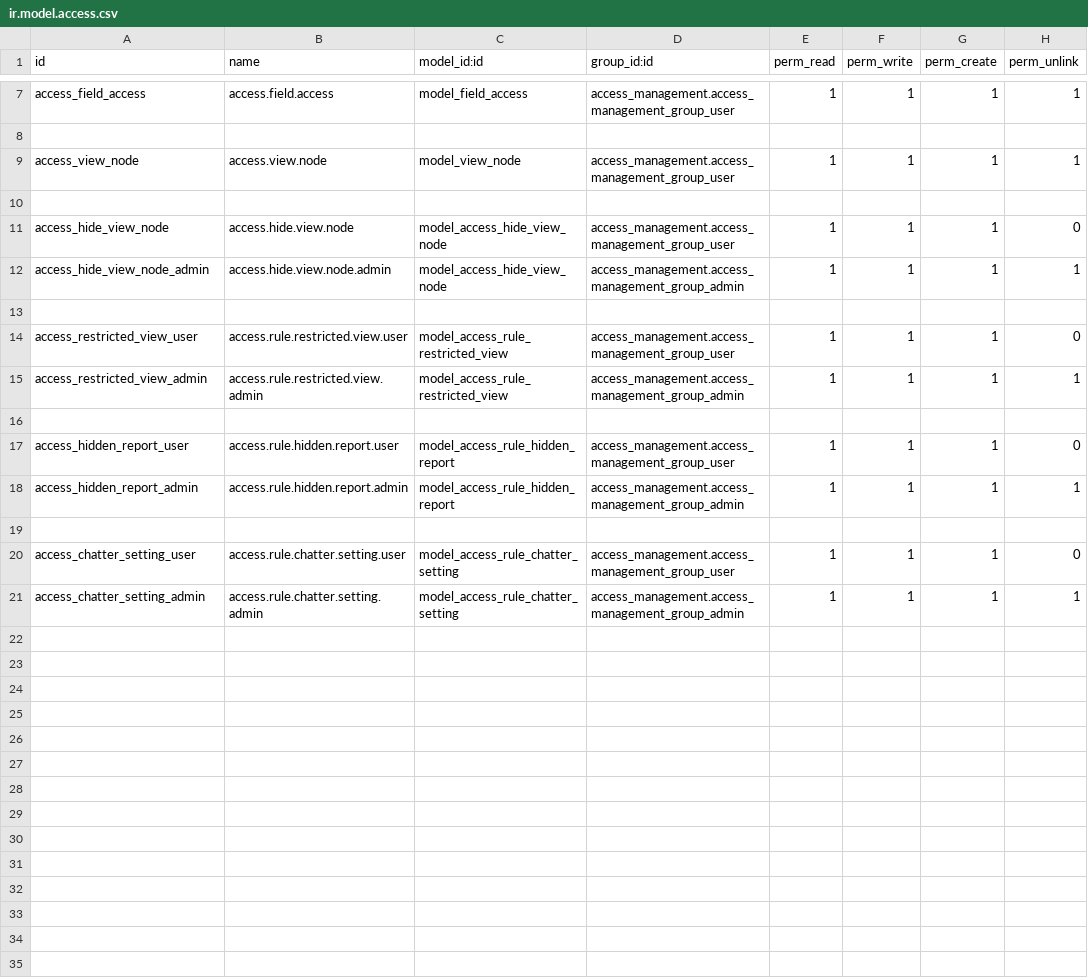
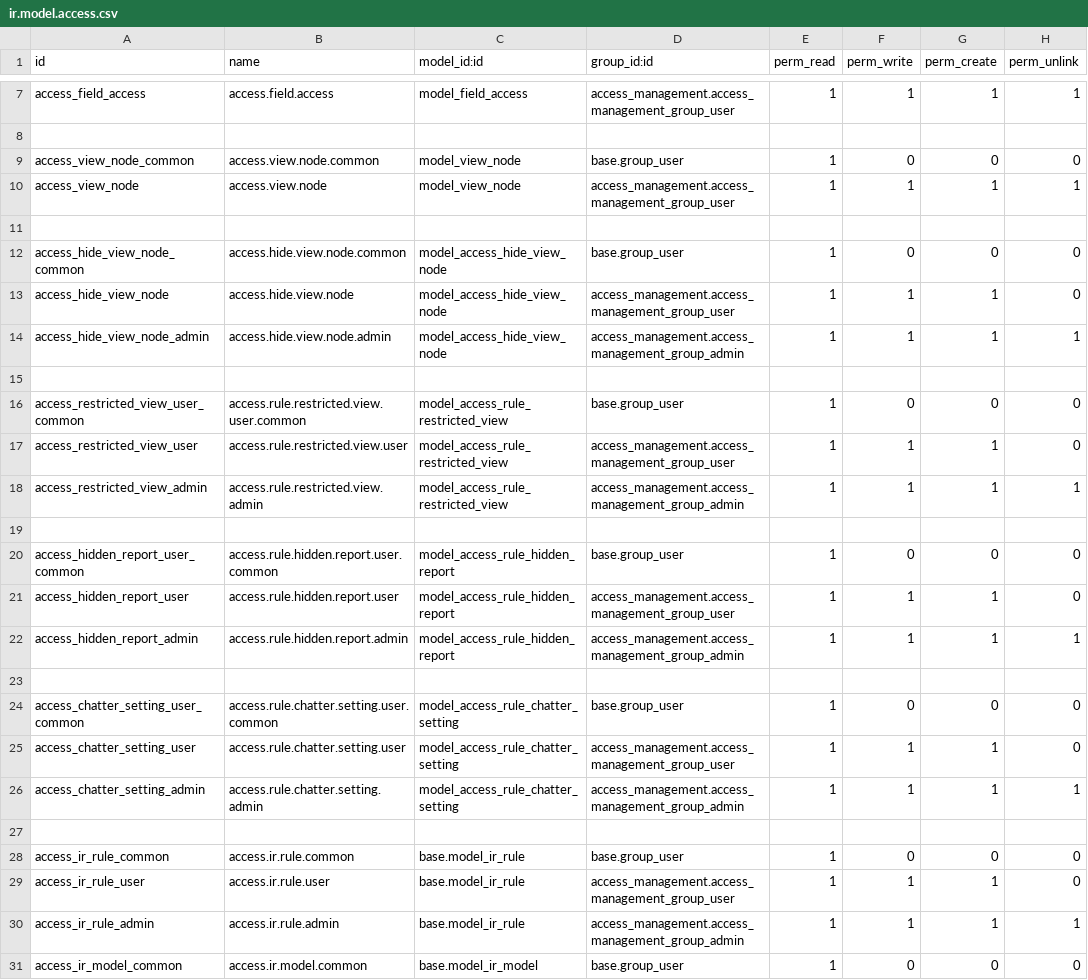
Before and after one commit to leofrentech/odoo-marketplace, a CSV file: access_management/security/ir.model.access.csv, drawn as a sheet; only a part is shown, gaps mark what is left out; the diff names each change by its address in the sheet, - before the commit and + after, or states it on an @@ line.

Commit message:
[IMP] Update access rights and record rule bug

```diff
--- a/access_management/security/ir.model.access.csv
+++ b/access_management/security/ir.model.access.csv
+row 9: access_view_node_common | access.view.node.common | model_view_node | base.group_user | 1 | 0 | 0 | 0
+row 12: access_hide_view_node_common | access.hide.view.node.common | model_access_hide_view_node | base.group_user | 1 | 0 | 0 | 0
+row 16: access_restricted_view_user_common | access.rule.restricted.view.user.common | model_access_rule_restricted_view | base.group_user | 1 | 0 | 0 | 0
+row 20: access_hidden_report_user_common | access.rule.hidden.report.user.common | model_access_rule_hidden_report | base.group_user | 1 | 0 | 0 | 0
+row 24: access_chatter_setting_user_common | access.rule.chatter.setting.user.common | model_access_rule_chatter_setting | base.group_user | 1 | 0 | 0 | 0
+row 27: (empty)
+row 28: access_ir_rule_common | access.ir.rule.common | base.model_ir_rule | base.group_user | 1 | 0 | 0 | 0
+row 29: access_ir_rule_user | access.ir.rule.user | base.model_ir_rule | access_management.access_management_group_user | 1 | 1 | 1 | 0
+row 30: access_ir_rule_admin | access.ir.rule.admin | base.model_ir_rule | access_management.access_management_group_admin | 1 | 1 | 1 | 1
+row 31: access_ir_model_common | access.ir.model.common | base.model_ir_model | base.group_user | 1 | 0 | 0 | 0
```
Also changed, not shown: 3 other files.
